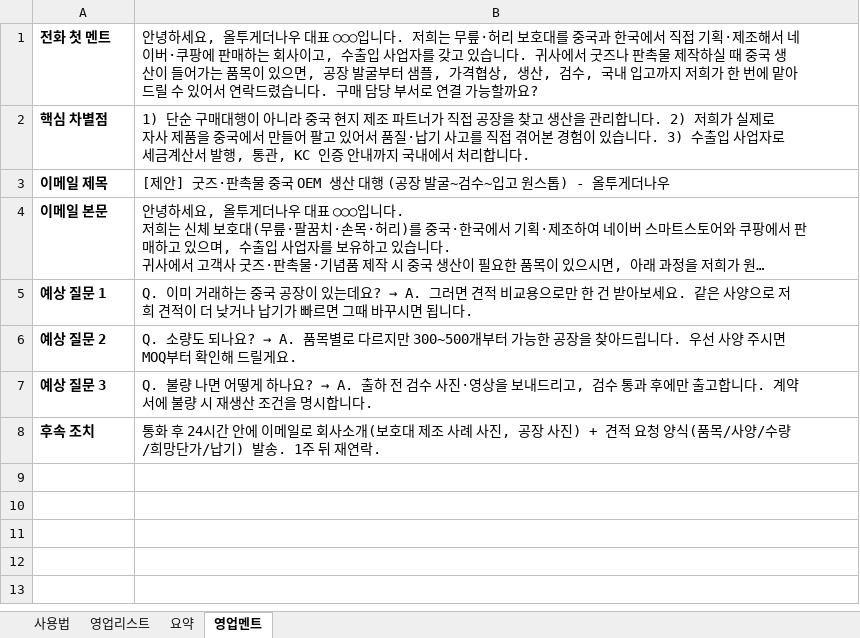
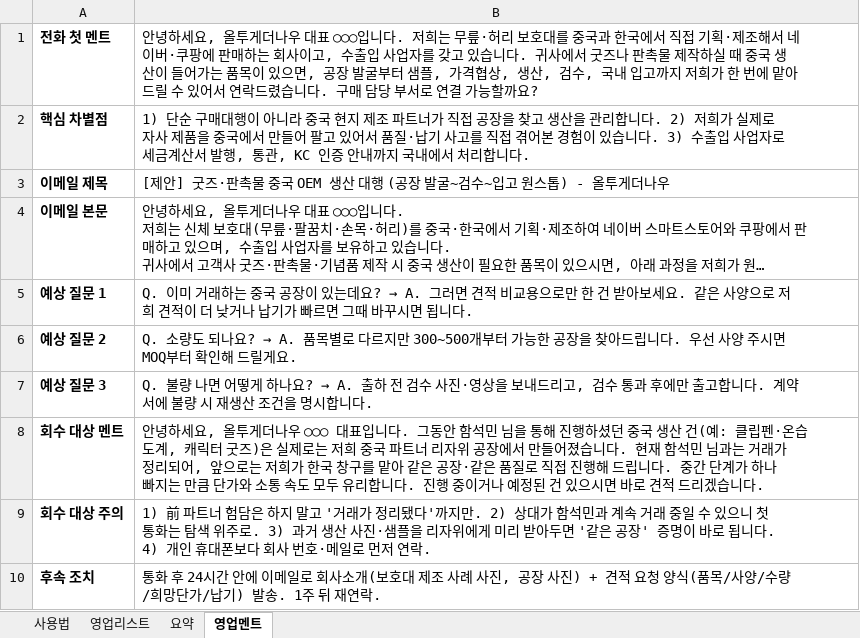
Before and after one commit to zpzpssh-tech/-, an Excel workbook: 영업/B2B_영업리스트.xlsx, sheet 영업멘트, drawn as a sheet; long unchanged cells end in …; values as stored, in another font and other column widths than the file's, no borders; the diff names each change by its address in the sheet, - before the commit and + after, or states it on an @@ line.

```diff
--- a/영업/B2B_영업리스트.xlsx (sheet 영업멘트)
+++ b/영업/B2B_영업리스트.xlsx (sheet 영업멘트)
+row 8: 회수 대상 멘트 | 안녕하세요, 올투게더나우 ○○○ 대표입니다. 그동안 함석민 님을 통해 진행하셨던 중국 생산 건(예: 클립펜·온습도계, 캐릭터 굿즈)은 실제로는 저희 중국 파트너 리자위 공장에서 만들어졌습니다. 현재 함석민 님과는 거래가 정리되어, 앞으로는 저희가 한국 창구를 맡아 같은 공장·같은 품질로 직접 진행해 드립니다. 중간 단계가 하나 빠지는 만큼 단가와 소통 속도 모두 유리합니다. 진행 중이거나 예정된 건 있으시면 바로 견적 드리겠습니다.
+row 9: 회수 대상 주의 | 1) 前 파트너 험담은 하지 말고 '거래가 정리됐다'까지만. 2) 상대가 함석민과 계속 거래 중일 수 있으니 첫 통화는 탐색 위주로. 3) 과거 생산 사진·샘플을 리자위에게 미리 받아두면 '같은 공장' 증명이 바로 됩니다. 4) 개인 휴대폰보다 회사 번호·메일로 먼저 연락.
```
Also changed, not shown: sheet 요약, sheet 영업리스트, sheet 사용법, 4 other files.
